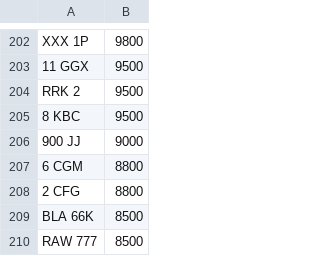
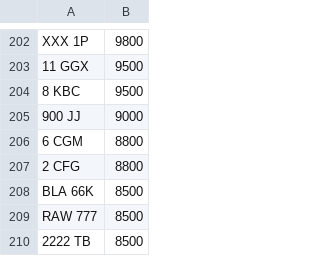
Before and after one commit to jamessaperia/simplyreg, a CSV file: csv/KAREN_NOVAT_0.csv, drawn as a sheet; only a part is shown, gaps mark what is left out; the shorter side is filled out with more unchanged rows; the diff names each change by its address in the sheet, - before the commit and + after, or states it on an @@ line.

Commit message:
Update KAREN_NOVAT_0.csv

```diff
--- a/csv/KAREN_NOVAT_0.csv
+++ b/csv/KAREN_NOVAT_0.csv
-row 204: RRK 2 | 9500
```
